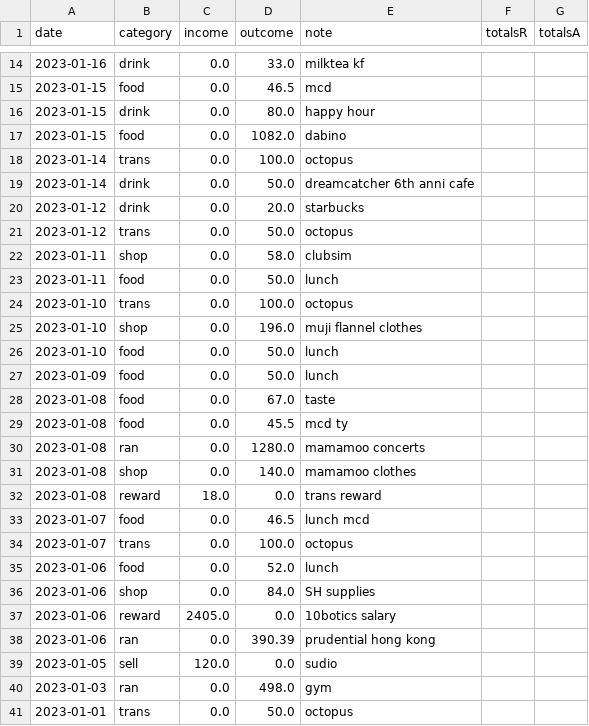
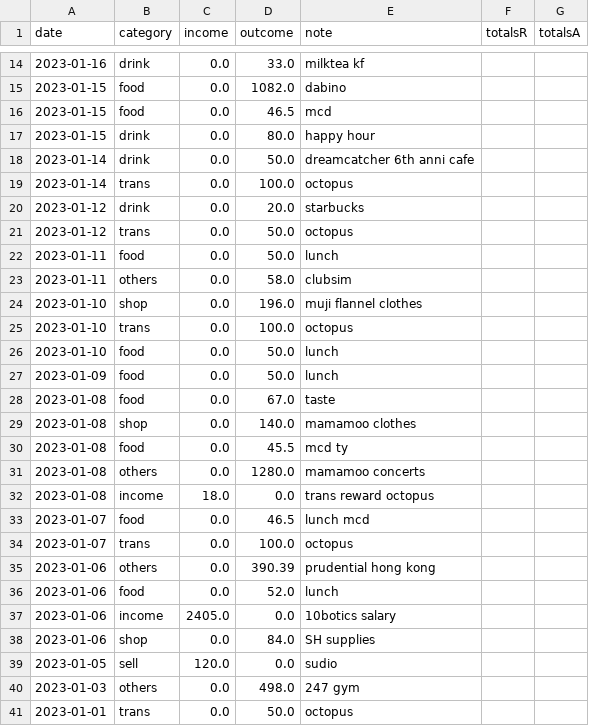
Before and after one commit to supernovaBvS/Money-Tracker, a CSV file: akk/January transactions.csv, drawn as a sheet; only a part is shown, gaps mark what is left out; the diff covers the shown part only.

```diff
--- a/akk/January transactions.csv
+++ b/akk/January transactions.csv
@@ -14,13 +14,13 @@ date,category,income,outcome,note,totalsR,totalsA
 2023-01-16,drink,0.0,33.0,milktea kf,,
+2023-01-15,food,0.0,1082.0,dabino,,
 2023-01-15,food,0.0,46.5,mcd,,
 2023-01-15,drink,0.0,80.0,happy hour,,
-2023-01-15,food,0.0,1082.0,dabino,,
+2023-01-14,drink,0.0,50.0,dreamcatcher 6th anni cafe,,
 2023-01-14,trans,0.0,100.0,octopus,,
-2023-01-14,drink,0.0,50.0,dreamcatcher 6th anni cafe,,
 2023-01-12,drink,0.0,20.0,starbucks,,
 2023-01-12,trans,0.0,50.0,octopus,,
-2023-01-11,shop,0.0,58.0,clubsim,,
 2023-01-11,food,0.0,50.0,lunch,,
+2023-01-11,others,0.0,58.0,clubsim,,
+2023-01-10,shop,0.0,196.0,muji flannel clothes,,
 2023-01-10,trans,0.0,100.0,octopus,,
-2023-01-10,shop,0.0,196.0,muji flannel clothes,,
 2023-01-10,food,0.0,50.0,lunch,,
@@ -28,14 +28,14 @@ date,category,income,outcome,note,totalsR,totalsA
 2023-01-08,food,0.0,67.0,taste,,
+2023-01-08,shop,0.0,140.0,mamamoo clothes,,
 2023-01-08,food,0.0,45.5,mcd ty,,
-2023-01-08,ran,0.0,1280.0,mamamoo concerts,,
-2023-01-08,shop,0.0,140.0,mamamoo clothes,,
-2023-01-08,reward,18.0,0.0,trans reward,,
+2023-01-08,others,0.0,1280.0,mamamoo concerts,,
+2023-01-08,income,18.0,0.0,trans reward octopus,,
 2023-01-07,food,0.0,46.5,lunch mcd,,
 2023-01-07,trans,0.0,100.0,octopus,,
+2023-01-06,others,0.0,390.39,prudential hong kong,,
 2023-01-06,food,0.0,52.0,lunch,,
+2023-01-06,income,2405.0,0.0,10botics salary,,
 2023-01-06,shop,0.0,84.0,SH supplies,,
-2023-01-06,reward,2405.0,0.0,10botics salary,,
-2023-01-06,ran,0.0,390.39,prudential hong kong,,
 2023-01-05,sell,120.0,0.0,sudio,,
-2023-01-03,ran,0.0,498.0,gym,,
+2023-01-03,others,0.0,498.0,247 gym,,
 2023-01-01,trans,0.0,50.0,octopus,,
```
Also changed, not shown: 1 added row, 1 removed row, 2 moved rows and 6 edited cells elsewhere in this file, akk/February transactions.csv.
